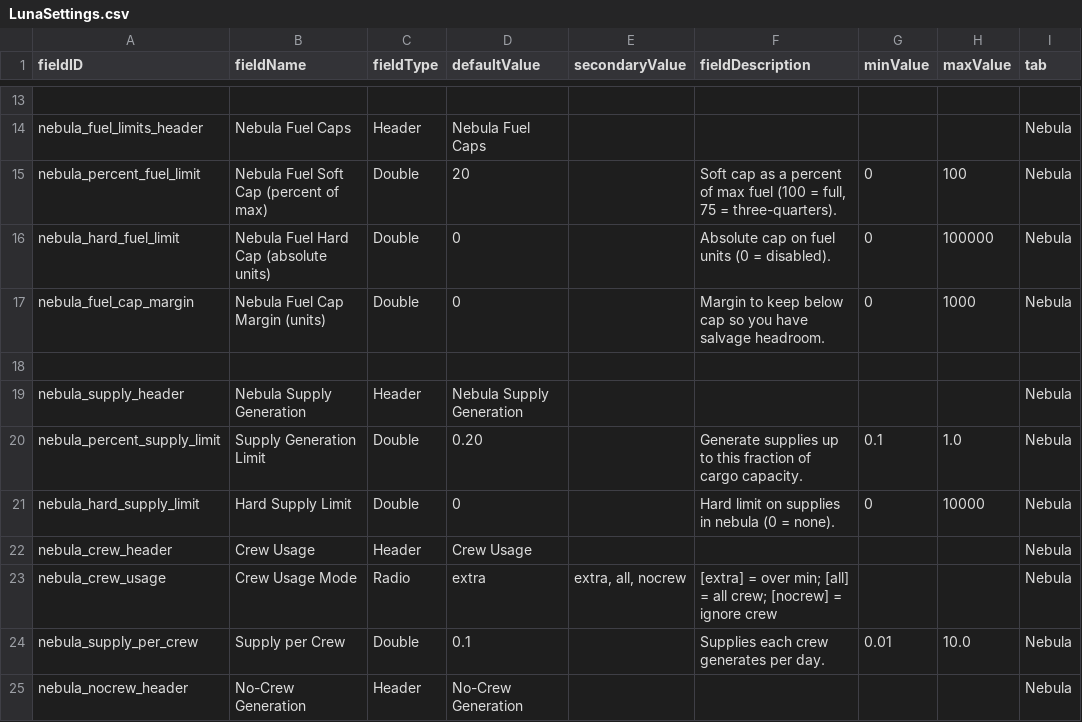
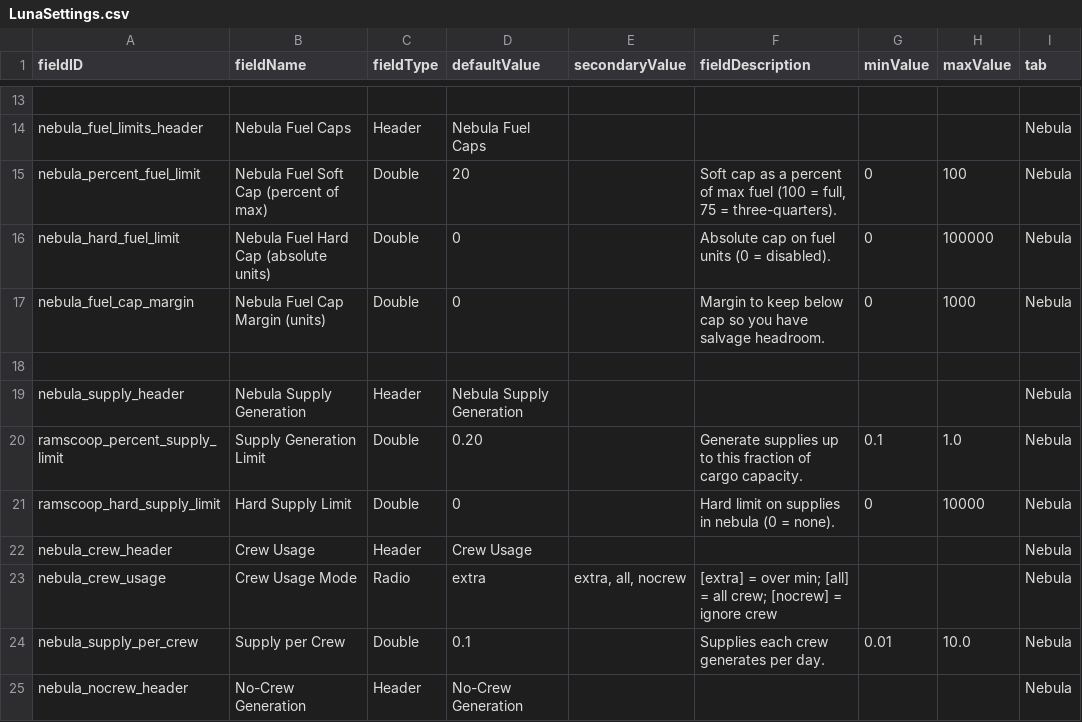
Before and after one commit to powerfulqa/Passive-Ramscoop, a CSV file: data/config/LunaSettings.csv, drawn as a sheet; only a part is shown, gaps mark what is left out.

Commit message:
v0.6.2: Fix LunaLib settings loading crash
- Fixed key mismatch: nebula_percent_supply_limit -> ramscoop_percent_supply_limit
- Fixed key mismatch: nebula_hard_supply_limit -> ramscoop_hard_supply_limit
- Added null-handling for supply limit settings to prevent NullPointerException
- Resolves user-reported errors: 'Value ramscoop_percent_supply_limit of type Double not found in JSONObject'
- Updated version to 0.6.2 across mod_info.json, version.json, and CHANGELOG.md

```diff
--- a/data/config/LunaSettings.csv
+++ b/data/config/LunaSettings.csv
@@ -19,4 +19,4 @@ nebula_fuel_cap_margin,Nebula Fuel Cap Margin (units),Double,0,,Margin to keep b
 nebula_supply_header,Nebula Supply Generation,Header,Nebula Supply Generation,,,,,Nebula
-nebula_percent_supply_limit,Supply Generation Limit,Double,0.20,,Generate supplies up to this fraction of cargo capacity.,0.1,1.0,Nebula
-nebula_hard_supply_limit,Hard Supply Limit,Double,0,,Hard limit on supplies in nebula (0 = none).,0,10000,Nebula
+ramscoop_percent_supply_limit,Supply Generation Limit,Double,0.20,,Generate supplies up to this fraction of cargo capacity.,0.1,1.0,Nebula
+ramscoop_hard_supply_limit,Hard Supply Limit,Double,0,,Hard limit on supplies in nebula (0 = none).,0,10000,Nebula
 nebula_crew_header,Crew Usage,Header,Crew Usage,,,,,Nebula
```
Also changed, not shown: 6 other files.
